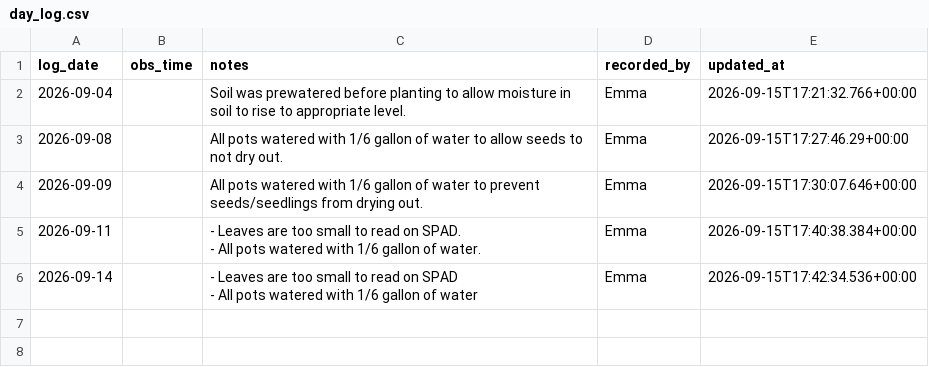
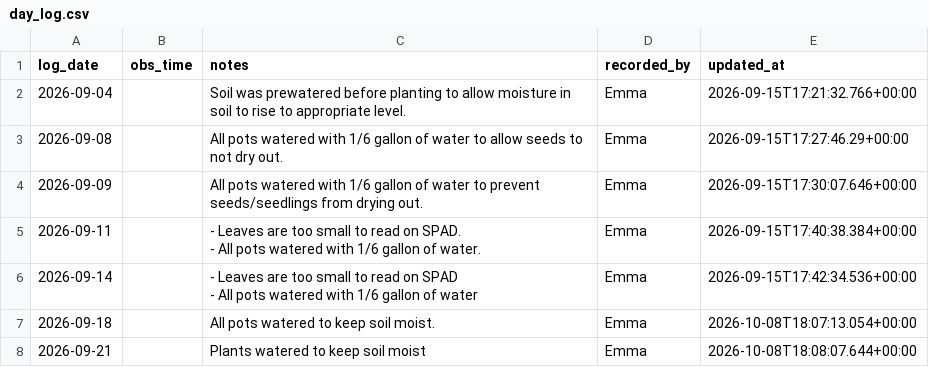
Before and after one commit to AidanJMeyers/ed-cotton-growth-dashboard, a CSV file: data/day_log.csv, drawn as a sheet; the diff names each change by its address in the sheet, - before the commit and + after, or states it on an @@ line.

```diff
--- a/data/day_log.csv
+++ b/data/day_log.csv
+row 7: 2026-09-18 |  | All pots watered to keep soil moist. | Emma | 2026-10-08T18:07:13.054+00:00
+row 8: 2026-09-21 |  | Plants watered to keep soil moist | Emma | 2026-10-08T18:08:07.644+00:00
```
Also changed, not shown: data/amendments.csv, 6 other files.
